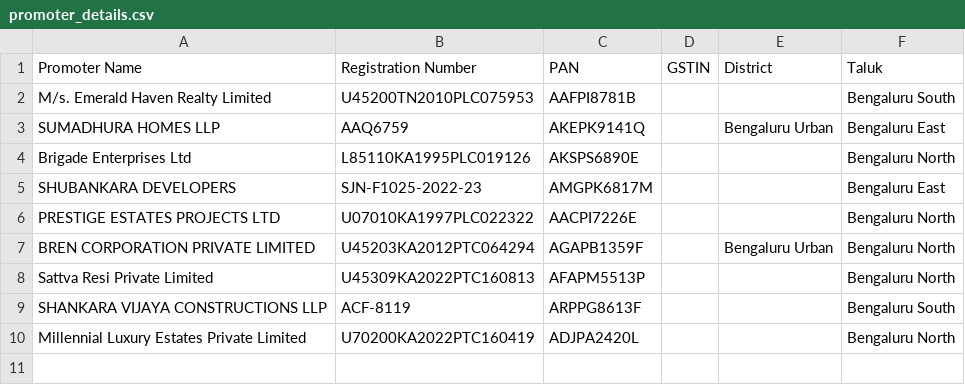
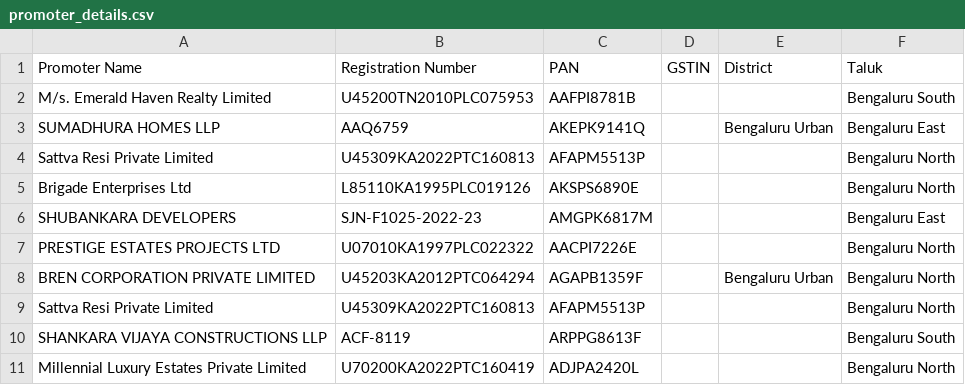
Before and after one commit to Veer-Parikh/web-scraping, a CSV file: karnataka_benUrban/promoter_details.csv, drawn as a sheet; the diff names each change by its address in the sheet, - before the commit and + after, or states it on an @@ line.

```diff
--- a/karnataka_benUrban/promoter_details.csv
+++ b/karnataka_benUrban/promoter_details.csv
+row 4: Sattva Resi Private Limited | U45309KA2022PTC160813 | AFAPM5513P |  |  | Bengaluru North
```
Also changed, not shown: 25 other files.
